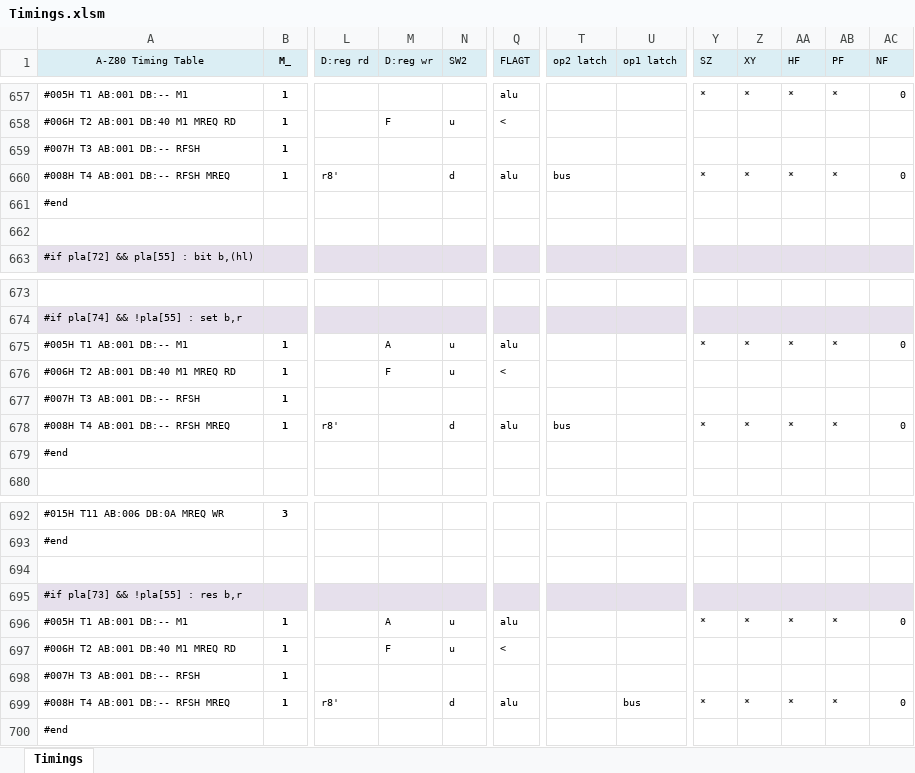
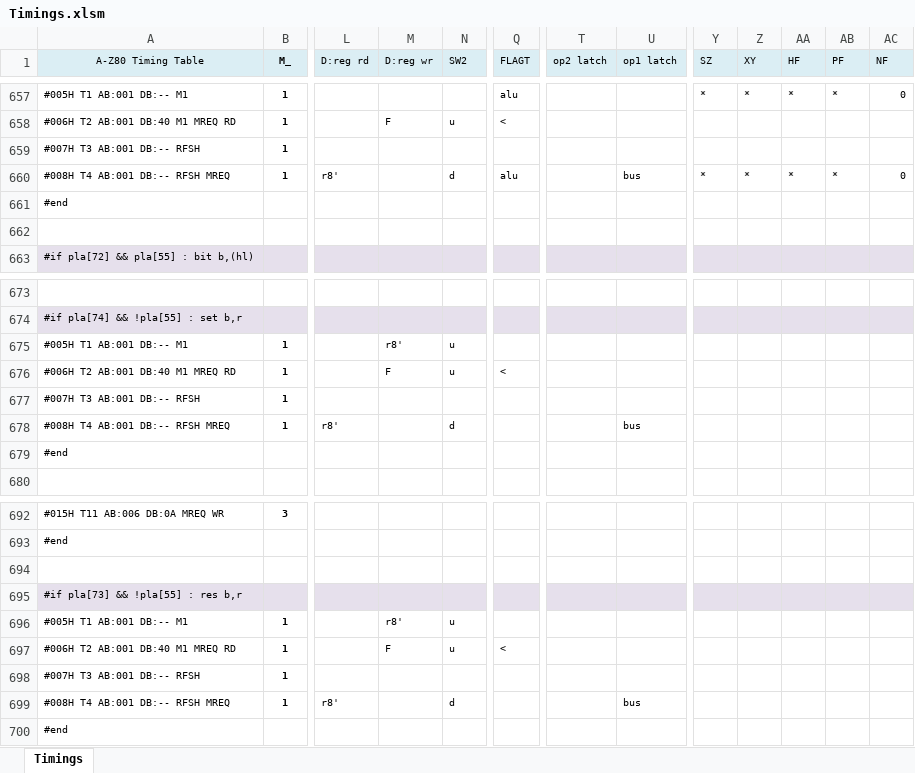
Before and after one commit to gdevic/A-Z80, an Excel workbook: cpu/control/Timings.xlsm, sheet Timings, drawn as a sheet; only a part is shown, gaps mark what is left out; values as stored, in another font and other column widths than the file's, no borders; conditional formats not drawn; the diff names each change by its address in the sheet, - before the commit and + after, or states it on an @@ line.

Commit message:
z80: Corrected ALU control unit; impl. bit/set/res

```diff
--- a/cpu/control/Timings.xlsm (sheet Timings)
+++ b/cpu/control/Timings.xlsm (sheet Timings)
-T660 (op2 latch): bus
+T660 (op2 latch): (empty)
-U660 (op1 latch): (empty)
+U660 (op1 latch): bus
-M675 (D:reg wr): A
+M675 (D:reg wr): r8'
-Q675 (FLAGT): alu
+Q675 (FLAGT): (empty)
-Y675 (SZ): *
+Y675 (SZ): (empty)
-Z675 (XY): *
+Z675 (XY): (empty)
-AA675 (HF): *
+AA675 (HF): (empty)
-AB675 (PF): *
+AB675 (PF): (empty)
-AC675 (NF): 0
+AC675 (NF): (empty)
-Q678 (FLAGT): alu
+Q678 (FLAGT): (empty)
-T678 (op2 latch): bus
+T678 (op2 latch): (empty)
-U678 (op1 latch): (empty)
+U678 (op1 latch): bus
-Y678 (SZ): *
+Y678 (SZ): (empty)
-Z678 (XY): *
+Z678 (XY): (empty)
-AA678 (HF): *
+AA678 (HF): (empty)
-AB678 (PF): *
+AB678 (PF): (empty)
-AC678 (NF): 0
+AC678 (NF): (empty)
-M696 (D:reg wr): A
+M696 (D:reg wr): r8'
-Q696 (FLAGT): alu
+Q696 (FLAGT): (empty)
-Y696 (SZ): *
+Y696 (SZ): (empty)
-Z696 (XY): *
+Z696 (XY): (empty)
-AA696 (HF): *
+AA696 (HF): (empty)
-AB696 (PF): *
+AB696 (PF): (empty)
-AC696 (NF): 0
+AC696 (NF): (empty)
-Q699 (FLAGT): alu
+Q699 (FLAGT): (empty)
-Y699 (SZ): *
+Y699 (SZ): (empty)
-Z699 (XY): *
+Z699 (XY): (empty)
-AA699 (HF): *
+AA699 (HF): (empty)
-AB699 (PF): *
+AB699 (PF): (empty)
-AC699 (NF): 0
+AC699 (NF): (empty)
```
Also changed, not shown: 9 other files.
